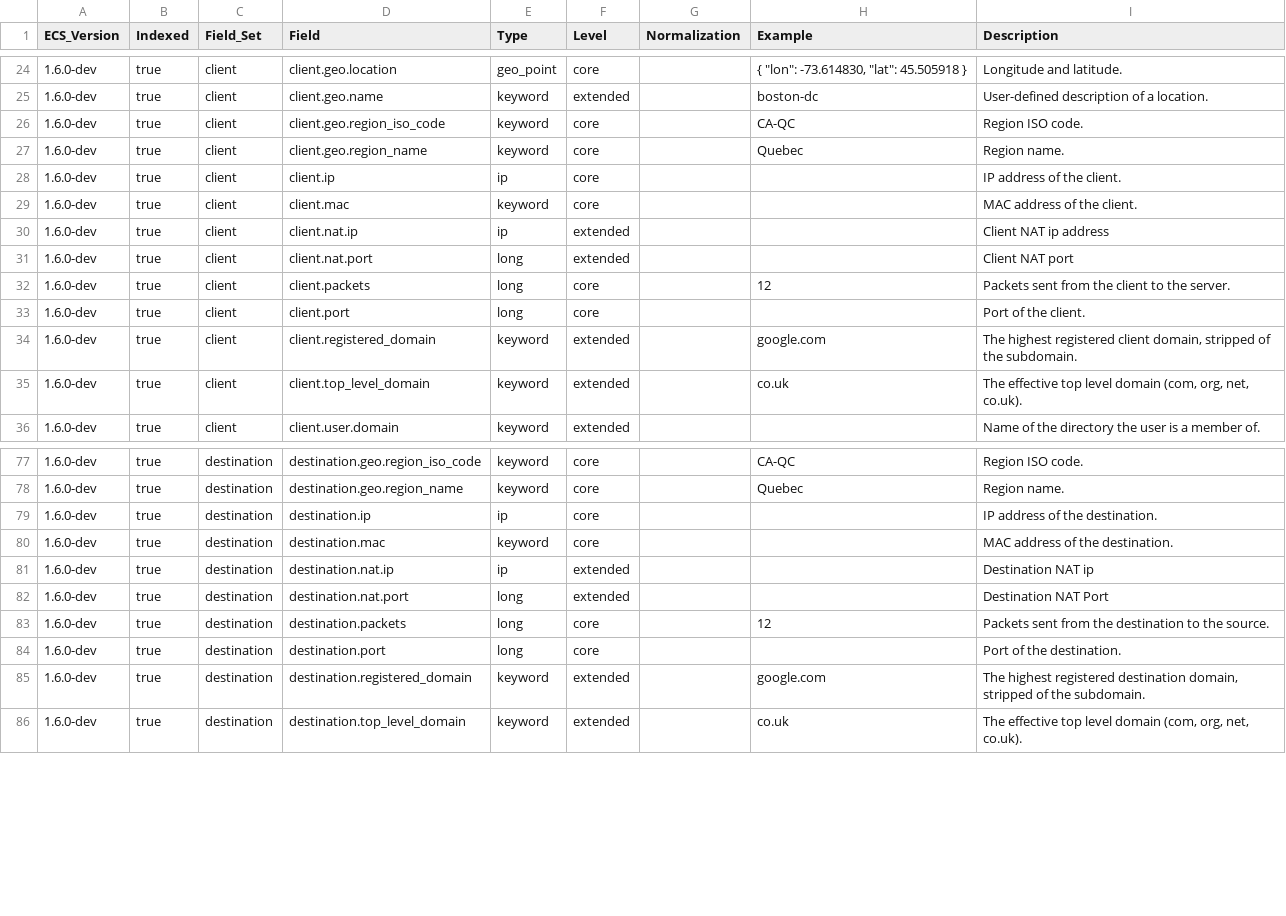
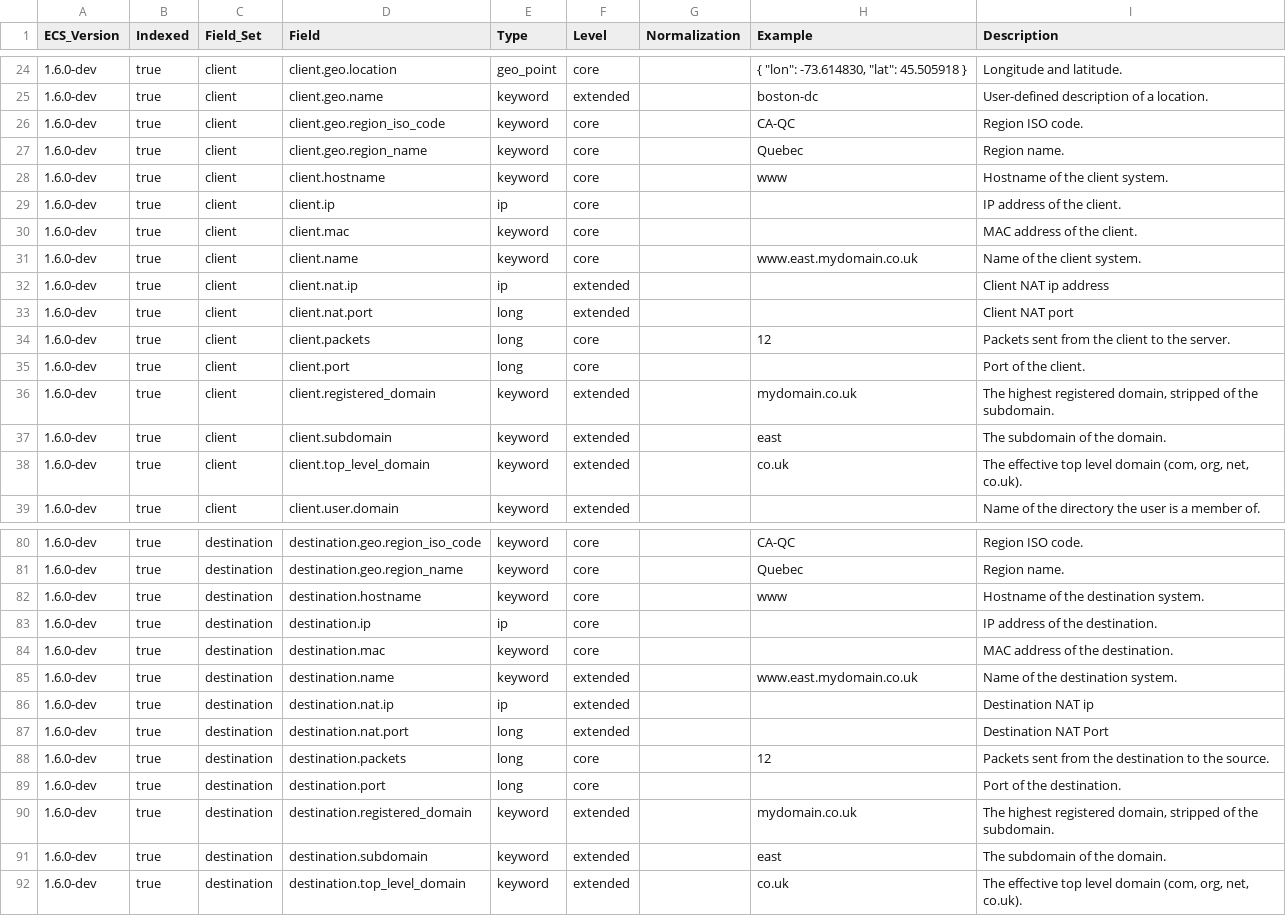
Before and after one commit to elastic/ecs, a CSV file: generated/csv/fields.csv, drawn as a sheet; only a part is shown, gaps mark what is left out; the diff covers the shown part only.

Commit message:
Nomalizae Entoty Domain representation
Adding fields to standardize domain name representations & features for:
dns, client, destination, host, server, source fields.

```diff
--- a/generated/csv/fields.csv
+++ b/generated/csv/fields.csv
@@ -27,4 +27,6 @@ ECS_Version,Indexed,Field_Set,Field,Type,Level,Normalization,Example,Description
 1.6.0-dev,true,client,client.geo.region_name,keyword,core,,Quebec,Region name.
+1.6.0-dev,true,client,client.hostname,keyword,core,,www,Hostname of the client system.
 1.6.0-dev,true,client,client.ip,ip,core,,,IP address of the client.
 1.6.0-dev,true,client,client.mac,keyword,core,,,MAC address of the client.
+1.6.0-dev,true,client,client.name,keyword,core,,www.east.mydomain.co.uk,Name of the client system.
 1.6.0-dev,true,client,client.nat.ip,ip,extended,,,Client NAT ip address
@@ -33,3 +35,4 @@ ECS_Version,Indexed,Field_Set,Field,Type,Level,Normalization,Example,Description
 1.6.0-dev,true,client,client.port,long,core,,,Port of the client.
-1.6.0-dev,true,client,client.registered_domain,keyword,extended,,google.com,"The highest registered client domain, stripped of the subdomain."
+1.6.0-dev,true,client,client.registered_domain,keyword,extended,,mydomain.co.uk,"The highest registered domain, stripped of the subdomain."
+1.6.0-dev,true,client,client.subdomain,keyword,extended,,east,The subdomain of the domain.
 1.6.0-dev,true,client,client.top_level_domain,keyword,extended,,co.uk,"The effective top level domain (com, org, net, co.uk)."
@@ -78,4 +81,6 @@ ECS_Version,Indexed,Field_Set,Field,Type,Level,Normalization,Example,Description
 1.6.0-dev,true,destination,destination.geo.region_name,keyword,core,,Quebec,Region name.
+1.6.0-dev,true,destination,destination.hostname,keyword,core,,www,Hostname of the destination system.
 1.6.0-dev,true,destination,destination.ip,ip,core,,,IP address of the destination.
 1.6.0-dev,true,destination,destination.mac,keyword,core,,,MAC address of the destination.
+1.6.0-dev,true,destination,destination.name,keyword,extended,,www.east.mydomain.co.uk,Name of the destination system.
 1.6.0-dev,true,destination,destination.nat.ip,ip,extended,,,Destination NAT ip
@@ -84,3 +89,4 @@ ECS_Version,Indexed,Field_Set,Field,Type,Level,Normalization,Example,Description
 1.6.0-dev,true,destination,destination.port,long,core,,,Port of the destination.
-1.6.0-dev,true,destination,destination.registered_domain,keyword,extended,,google.com,"The highest registered destination domain, stripped of the subdomain."
+1.6.0-dev,true,destination,destination.registered_domain,keyword,extended,,mydomain.co.uk,"The highest registered domain, stripped of the subdomain."
+1.6.0-dev,true,destination,destination.subdomain,keyword,extended,,east,The subdomain of the domain.
 1.6.0-dev,true,destination,destination.top_level_domain,keyword,extended,,co.uk,"The effective top level domain (com, org, net, co.uk)."
```
Also changed, not shown: 12 added rows and 7 edited cells elsewhere in this file, 19 other files.
